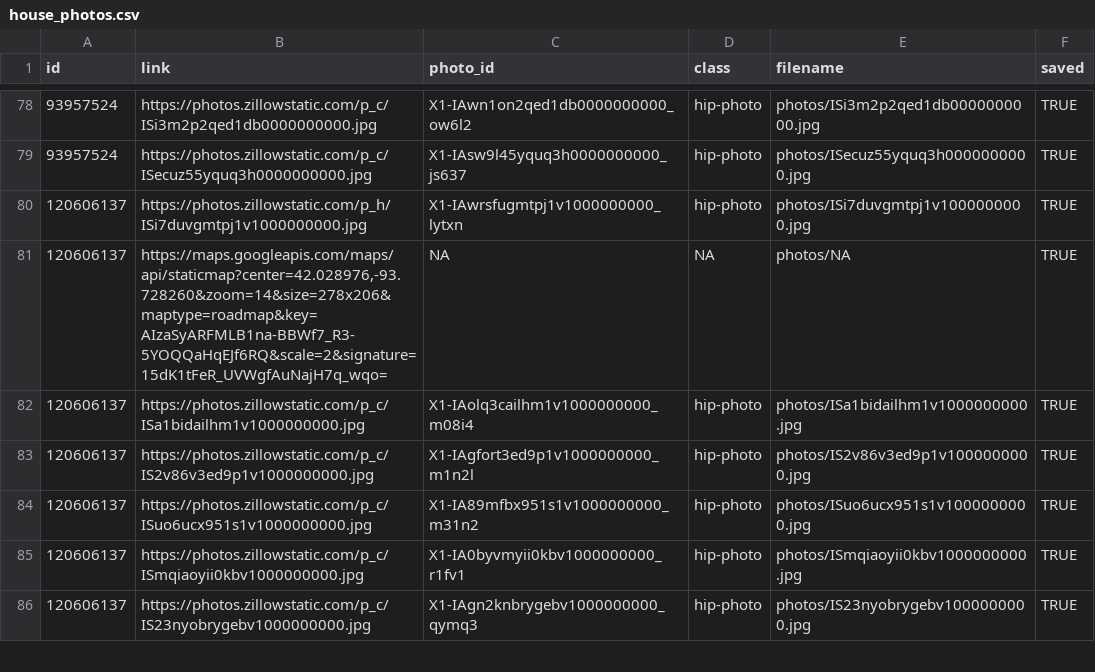
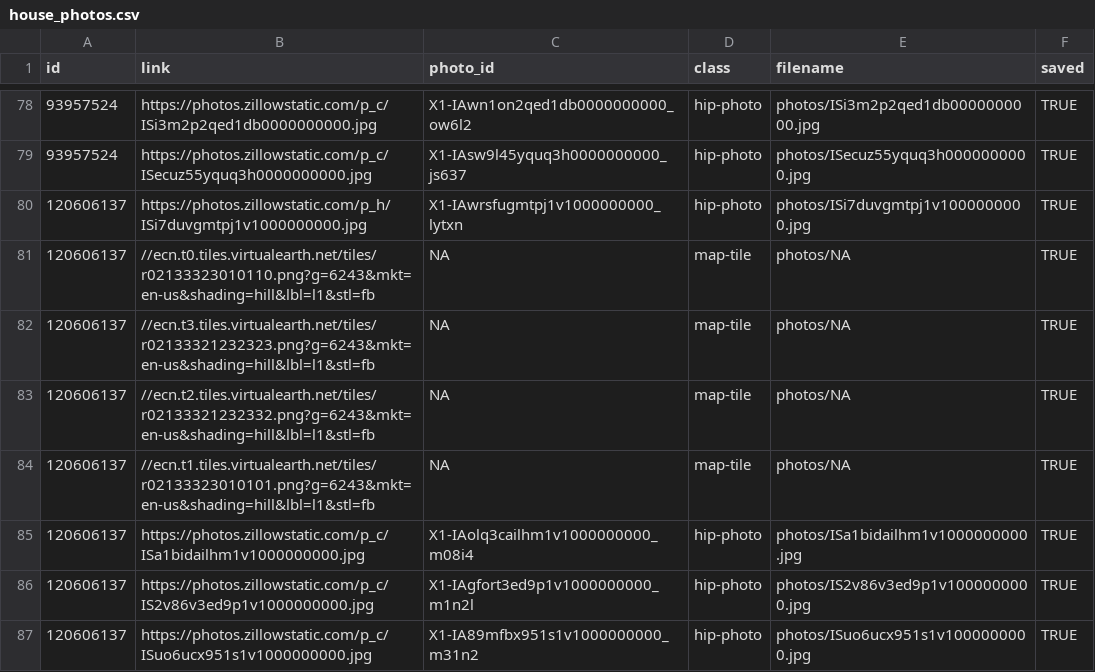
Before and after one commit to srvanderplas/AmesRealEstate, a CSV file: house_photos.csv, drawn as a sheet; only a part is shown, gaps mark what is left out; the shorter side is filled out with more unchanged rows.

```diff
--- a/house_photos.csv
+++ b/house_photos.csv
@@ -80,3 +80,6 @@ id,link,photo_id,class,filename,saved
 120606137,https://photos.zillowstatic.com/p_h/ISi7duvgmtpj1v1000000000.jpg,X1-IAwrsfugmtpj1v1000000000_lytxn,hip-photo,photos/ISi7duvgmtpj1v1000000000.jpg,TRUE
-120606137,"https://maps.googleapis.com/maps/api/staticmap?center=42.028976,-93.728260&zoom=14&size=278x206&maptype=roadmap&key=AIzaSyARFMLB1na-BBWf7_R3-5YOQQaHqEJf6RQ&scale=2&signature=15dK1tFeR_UVWgfAuNajH7q_wqo=",NA,NA,photos/NA,TRUE
+120606137,//ecn.t0.tiles.virtualearth.net/tiles/r02133323010110.png?g=6243&mkt=en-us&shading=hill&lbl=l1&stl=fb,NA,map-tile,photos/NA,TRUE
+120606137,//ecn.t3.tiles.virtualearth.net/tiles/r02133321232323.png?g=6243&mkt=en-us&shading=hill&lbl=l1&stl=fb,NA,map-tile,photos/NA,TRUE
+120606137,//ecn.t2.tiles.virtualearth.net/tiles/r02133321232332.png?g=6243&mkt=en-us&shading=hill&lbl=l1&stl=fb,NA,map-tile,photos/NA,TRUE
+120606137,//ecn.t1.tiles.virtualearth.net/tiles/r02133323010101.png?g=6243&mkt=en-us&shading=hill&lbl=l1&stl=fb,NA,map-tile,photos/NA,TRUE
 120606137,https://photos.zillowstatic.com/p_c/ISa1bidailhm1v1000000000.jpg,X1-IAolq3cailhm1v1000000000_m08i4,hip-photo,photos/ISa1bidailhm1v1000000000.jpg,TRUE
```
Also changed, not shown: house_info.csv.
